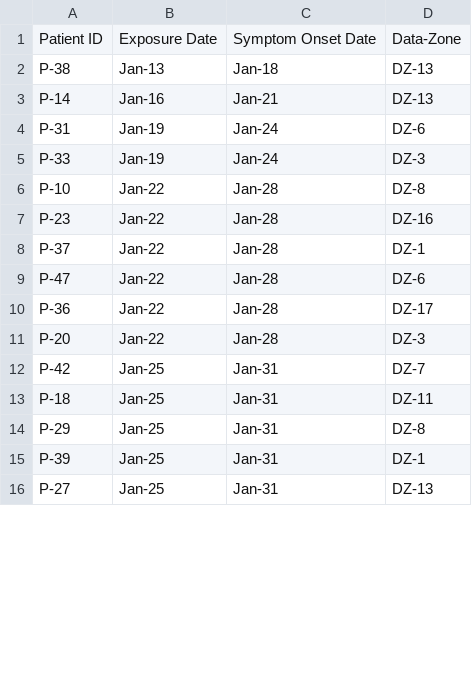
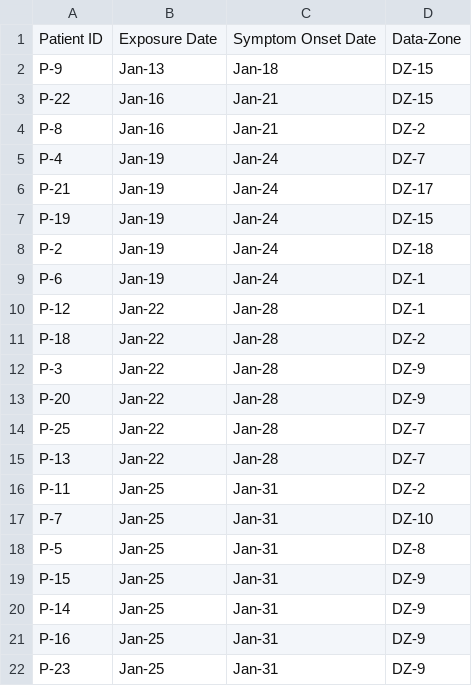
Before and after one commit to Dominic-Arthur/PESC-Activity, a CSV file: cases.csv, drawn as a sheet; only a part is shown; the diff covers the shown part only.

```diff
--- a/cases.csv
+++ b/cases.csv
@@ -1,16 +1,22 @@
 Patient ID,Exposure Date,Symptom Onset Date,Data-Zone
-P-38,Jan-13,Jan-18,DZ-13
-P-14,Jan-16,Jan-21,DZ-13
-P-31,Jan-19,Jan-24,DZ-6
-P-33,Jan-19,Jan-24,DZ-3
-P-10,Jan-22,Jan-28,DZ-8
-P-23,Jan-22,Jan-28,DZ-16
-P-37,Jan-22,Jan-28,DZ-1
-P-47,Jan-22,Jan-28,DZ-6
-P-36,Jan-22,Jan-28,DZ-17
-P-20,Jan-22,Jan-28,DZ-3
-P-42,Jan-25,Jan-31,DZ-7
-P-18,Jan-25,Jan-31,DZ-11
-P-29,Jan-25,Jan-31,DZ-8
-P-39,Jan-25,Jan-31,DZ-1
-P-27,Jan-25,Jan-31,DZ-13
+P-9,Jan-13,Jan-18,DZ-15
+P-22,Jan-16,Jan-21,DZ-15
+P-8,Jan-16,Jan-21,DZ-2
+P-4,Jan-19,Jan-24,DZ-7
+P-21,Jan-19,Jan-24,DZ-17
+P-19,Jan-19,Jan-24,DZ-15
+P-2,Jan-19,Jan-24,DZ-18
+P-6,Jan-19,Jan-24,DZ-1
+P-12,Jan-22,Jan-28,DZ-1
+P-18,Jan-22,Jan-28,DZ-2
+P-3,Jan-22,Jan-28,DZ-9
+P-20,Jan-22,Jan-28,DZ-9
+P-25,Jan-22,Jan-28,DZ-7
+P-13,Jan-22,Jan-28,DZ-7
+P-11,Jan-25,Jan-31,DZ-2
+P-7,Jan-25,Jan-31,DZ-10
+P-5,Jan-25,Jan-31,DZ-8
+P-15,Jan-25,Jan-31,DZ-9
+P-14,Jan-25,Jan-31,DZ-9
+P-16,Jan-25,Jan-31,DZ-9
+P-23,Jan-25,Jan-31,DZ-9
```
Also changed, not shown: 1 added row, 7 removed rows and 7 edited cells elsewhere in this file, known_contacts.csv, non_infected_contacts.csv, 7 other files.
